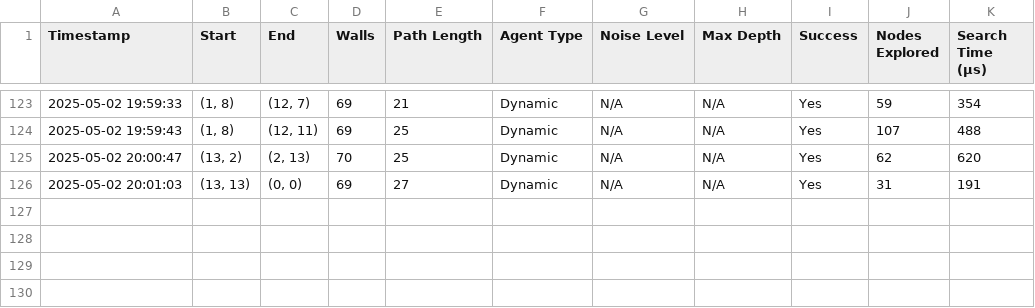
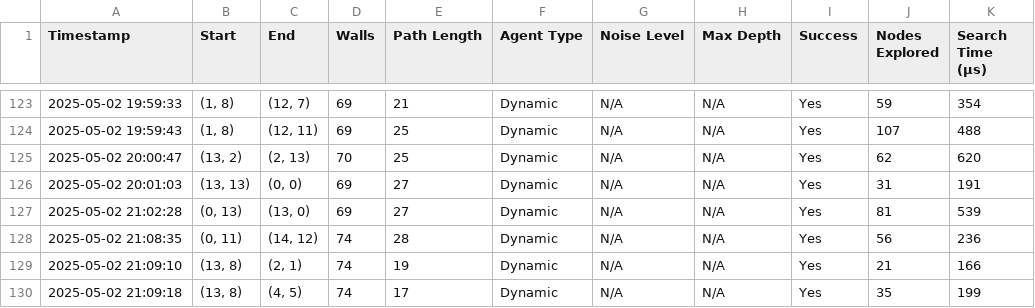
Before and after one commit to Pablo24z/Lookahead-Simulation, a CSV file: data/metrics/dynamic/2025-05-02_dynamic_metrics.csv, drawn as a sheet; only a part is shown, gaps mark what is left out; the diff names each change by its address in the sheet, - before the commit and + after, or states it on an @@ line.

```diff
--- a/data/metrics/dynamic/2025-05-02_dynamic_metrics.csv
+++ b/data/metrics/dynamic/2025-05-02_dynamic_metrics.csv
+row 127: 2025-05-02 21:02:28 | (0, 13) | (13, 0) | 69 | 27 | Dynamic | N/A | N/A | Yes | 81 | 539
+row 128: 2025-05-02 21:08:35 | (0, 11) | (14, 12) | 74 | 28 | Dynamic | N/A | N/A | Yes | 56 | 236
+row 129: 2025-05-02 21:09:10 | (13, 8) | (2, 1) | 74 | 19 | Dynamic | N/A | N/A | Yes | 21 | 166
+row 130: 2025-05-02 21:09:18 | (13, 8) | (4, 5) | 74 | 17 | Dynamic | N/A | N/A | Yes | 35 | 199
```
Also changed, not shown: data/metrics/depth/2025-05-02_depth_metrics.csv, data/metrics/noise/2025-05-02_noise_metrics.csv, 35 other files.
